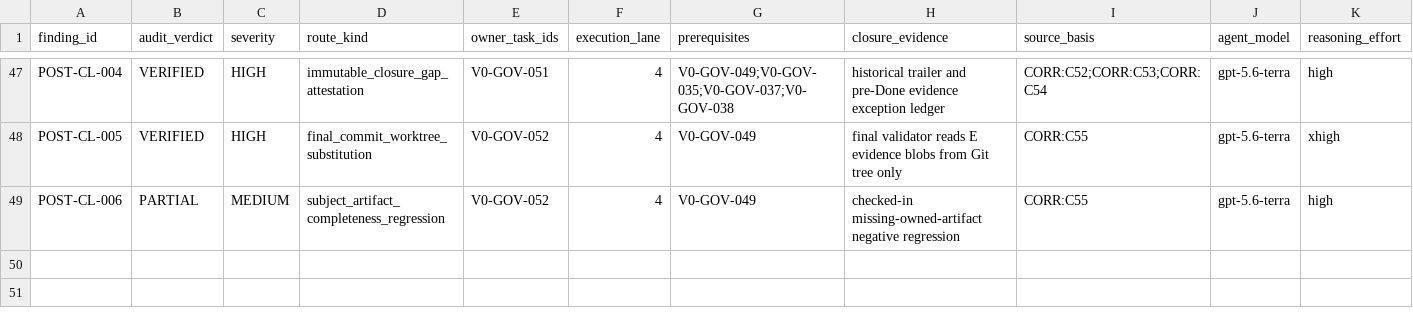
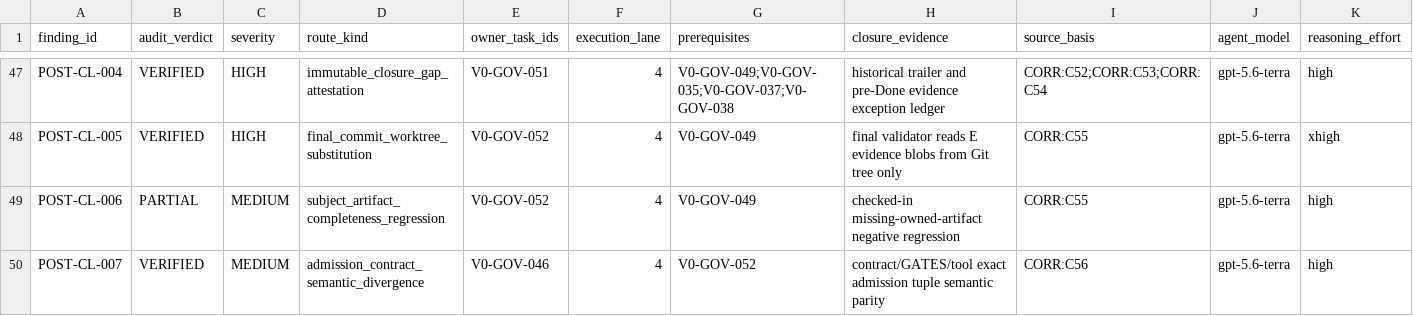
Before and after one commit to semh59/ALKAROS, a CSV file: plan/AUDIT_REMEDIATION_ROUTING.csv, drawn as a sheet; only a part is shown, gaps mark what is left out; rows hold the shown columns only; the diff names each change by its address in the sheet, - before the commit and + after, or states it on an @@ line.

Commit message:
docs(governance): route admission contract parity fix
C56 routes the verified admission-contract divergence to the planned semantic verifier without reopening V0-GOV-052.

Plan-Change: CORR:C56

```diff
--- a/plan/AUDIT_REMEDIATION_ROUTING.csv
+++ b/plan/AUDIT_REMEDIATION_ROUTING.csv
+row 50: POST-CL-007 | VERIFIED | MEDIUM | admission_contract_semantic_divergence | V0-GOV-046 | 4 | V0-GOV-052 | contract/GATES/tool exact admission tuple semantic parity | CORR:C56 | gpt-5.6-terra | high
```
Also changed, not shown: 6 other files.
